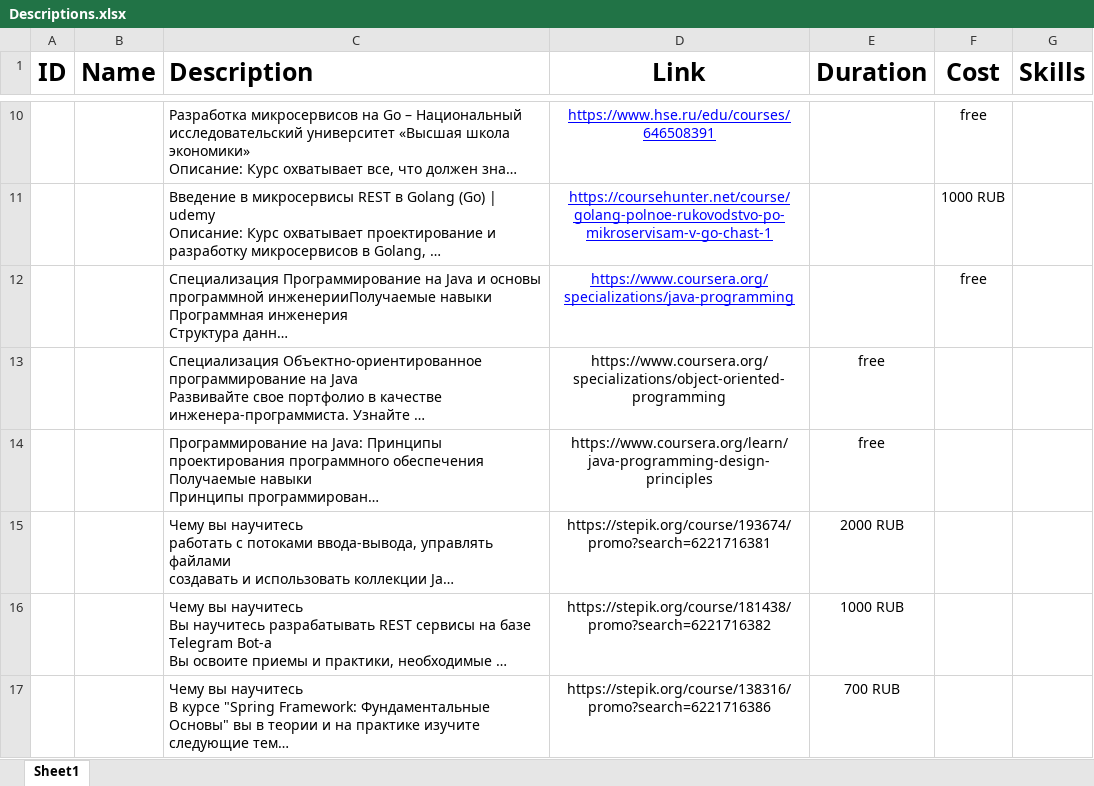
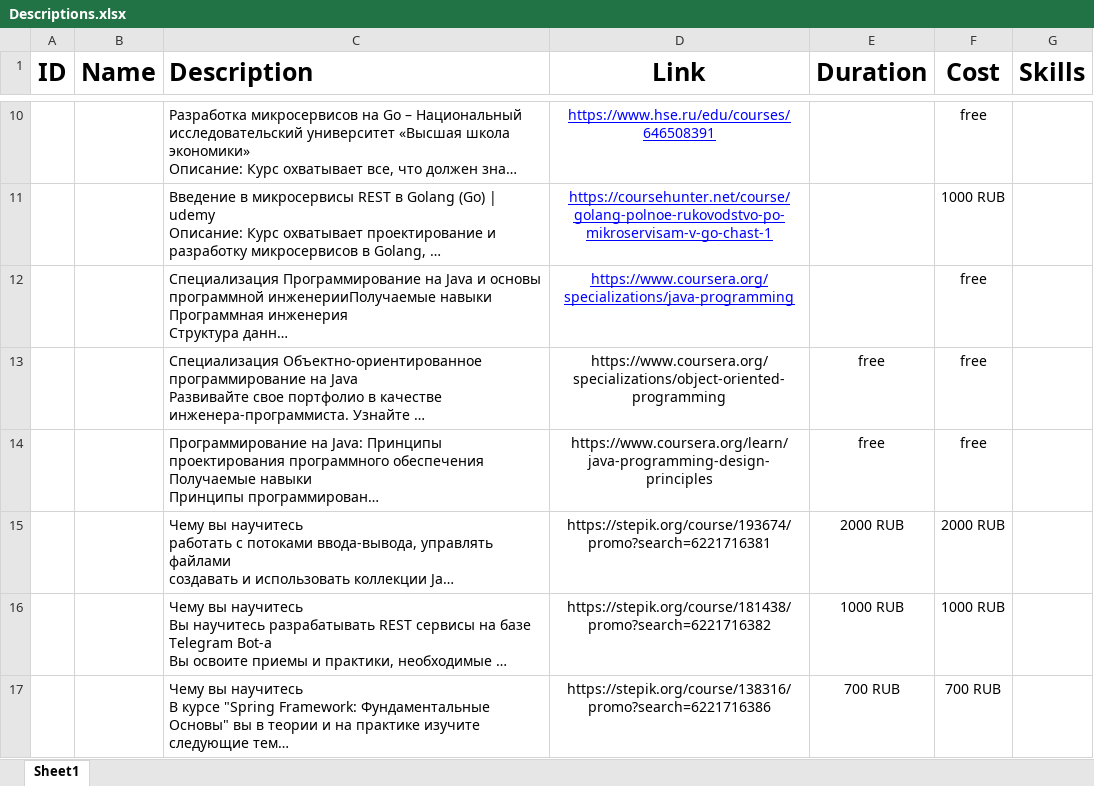
Before and after one commit to VLmb/MEPHI-pp, an Excel workbook: DataBase/Descriptions.xlsx, sheet Sheet1, drawn as a sheet; only a part is shown, gaps mark what is left out; long unchanged cells end in …; values as stored, in another font and other column widths than the file's, no borders; the diff covers the shown part only; the diff names each change by its address in the sheet, - before the commit and + after, or states it on an @@ line.

```diff
--- a/DataBase/Descriptions.xlsx (sheet Sheet1)
+++ b/DataBase/Descriptions.xlsx (sheet Sheet1)
-F13:F14 (Cost): (empty)
+F13:F14 (Cost): free
-F15 (Cost): (empty)
+F15 (Cost): 2000 RUB
-F16 (Cost): (empty)
+F16 (Cost): 1000 RUB
-F17 (Cost): (empty)
+F17 (Cost): 700 RUB
```
Also changed, not shown: 5 added rows elsewhere in this sheet, 1 other file.
